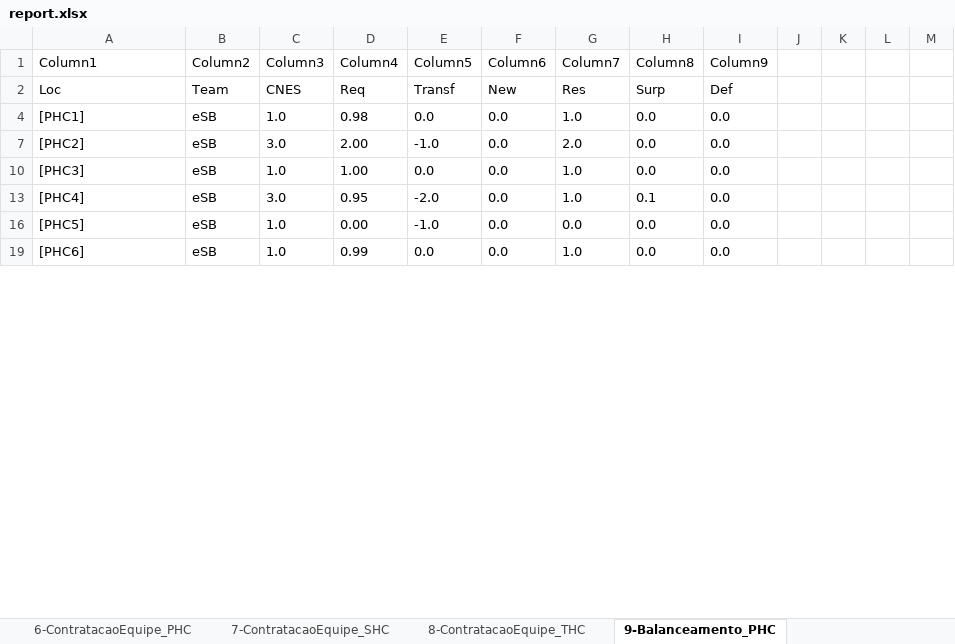
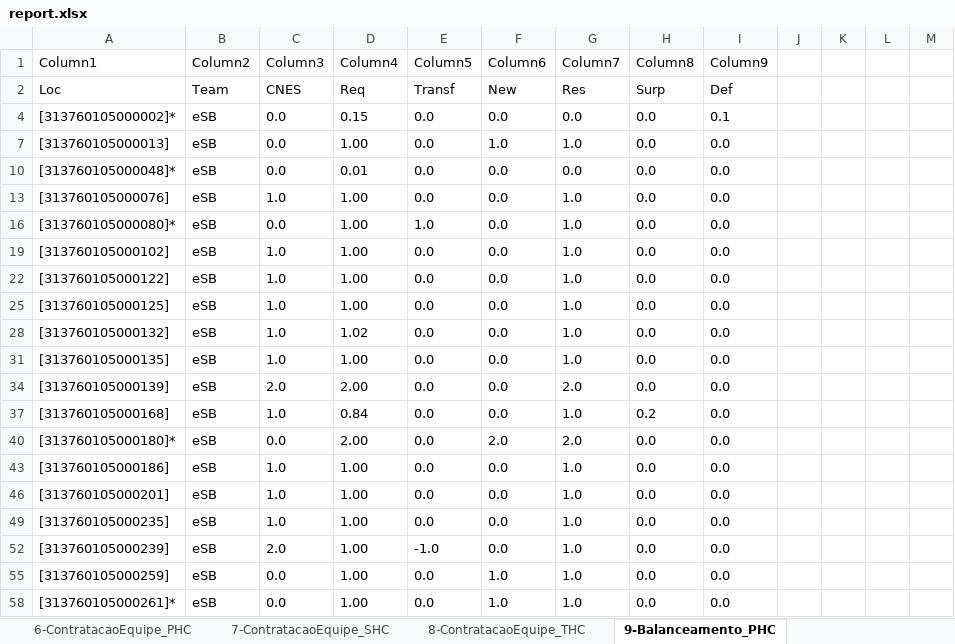
Before and after one commit to joaoflavioufmg/aps, an Excel workbook: report.xlsx, sheet 9-Balanceamento_PHC, drawn as a sheet; only a part is shown; values as stored, in another font and other column widths than the file's, no borders; table styles not drawn; removed rows and columns are numbered as before the commit, all else as after; the diff covers the shown part only; the diff names each change by its address in the sheet, - before the commit and + after, or states it on an @@ line.

```diff
--- a/report.xlsx (sheet 9-Balanceamento_PHC)
+++ b/report.xlsx (sheet 9-Balanceamento_PHC)
+row 4: [313760105000002]* | eSB | 0.0 | 0.15 | 0.0 | 0.0 | 0.0 | 0.0 | 0.1
+row 7: [313760105000013] | eSB | 0.0 | 1.00 | 0.0 | 1.0 | 1.0 | 0.0 | 0.0
+row 10: [313760105000048]* | eSB | 0.0 | 0.01 | 0.0 | 0.0 | 0.0 | 0.0 | 0.0
-A13 (Column1): [PHC1]
+A13 (Column1): [313760105000076]
-D13 (Column4): 0.98
+D13 (Column4): 1.00
+row 16: [313760105000080]* | eSB | 0.0 | 1.00 | 1.0 | 0.0 | 1.0 | 0.0 | 0.0
+row 19: [313760105000102] | eSB | 1.0 | 1.00 | 0.0 | 0.0 | 1.0 | 0.0 | 0.0
+row 22: [313760105000122] | eSB | 1.0 | 1.00 | 0.0 | 0.0 | 1.0 | 0.0 | 0.0
+row 25: [313760105000125] | eSB | 1.0 | 1.00 | 0.0 | 0.0 | 1.0 | 0.0 | 0.0
+row 28: [313760105000132] | eSB | 1.0 | 1.02 | 0.0 | 0.0 | 1.0 | 0.0 | 0.0
+row 31: [313760105000135] | eSB | 1.0 | 1.00 | 0.0 | 0.0 | 1.0 | 0.0 | 0.0
-A34 (Column1): [PHC2]
+A34 (Column1): [313760105000139]
-C34 (Column3): 3.0
+C34 (Column3): 2.0
-E34 (Column5): -1.0
+E34 (Column5): 0.0
+row 37: [313760105000168] | eSB | 1.0 | 0.84 | 0.0 | 0.0 | 1.0 | 0.2 | 0.0
+row 40: [313760105000180]* | eSB | 0.0 | 2.00 | 0.0 | 2.0 | 2.0 | 0.0 | 0.0
-A43 (Column1): [PHC3]
+A43 (Column1): [313760105000186]
-row 13: [PHC4] | eSB | 3.0 | 0.95 | -2.0 | 0.0 | 1.0 | 0.1 | 0.0
-A46 (Column1): [PHC5]
+A46 (Column1): [313760105000201]
-D46 (Column4): 0.00
+D46 (Column4): 1.00
-E46 (Column5): -1.0
+E46 (Column5): 0.0
-G46 (Column7): 0.0
+G46 (Column7): 1.0
-A49 (Column1): [PHC6]
+A49 (Column1): [313760105000235]
-D49 (Column4): 0.99
+D49 (Column4): 1.00
+row 52: [313760105000239] | eSB | 2.0 | 1.00 | -1.0 | 0.0 | 1.0 | 0.0 | 0.0
+row 55: [313760105000259] | eSB | 0.0 | 1.00 | 0.0 | 1.0 | 1.0 | 0.0 | 0.0
+row 58: [313760105000261]* | eSB | 0.0 | 1.00 | 0.0 | 1.0 | 1.0 | 0.0 | 0.0
```
Also changed, not shown: 4 added rows, 1 removed row and 3 edited cells elsewhere in this sheet, sheet 12-Fluxo_RegCensitaria, sheet 13-Fluxo_PHC, sheet 14-Fluxo_SHC, sheet 15-Fluxo_THC, sheet 10-Balanceamento_SHC, sheet 11-Balanceamento_THC, 10 more sheets, hidden cells, 48 other files.
